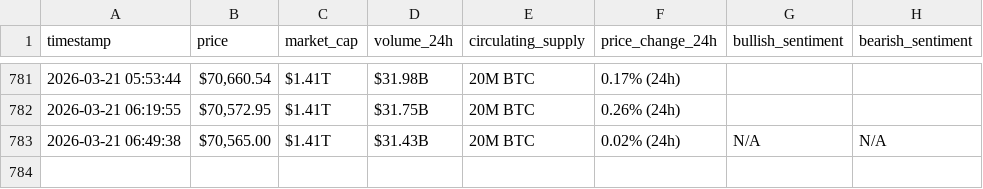
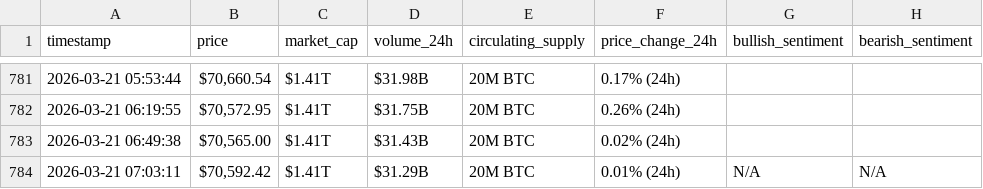
Before and after one commit to AyaHajjaoui/webscraping-automation, a CSV file: bitcoin_hourly_data.csv, drawn as a sheet; only a part is shown, gaps mark what is left out.

```diff
--- a/bitcoin_hourly_data.csv
+++ b/bitcoin_hourly_data.csv
@@ -782,2 +782,3 @@ timestamp,price,market_cap,volume_24h,circulating_supply,price_change_24h,bullis
 2026-03-21 06:19:55,"$70,572.95",$1.41T,$31.75B,20M BTC,0.26% (24h),,
-2026-03-21 06:49:38,"$70,565.00",$1.41T,$31.43B,20M BTC,0.02% (24h),N/A,N/A
+2026-03-21 06:49:38,"$70,565.00",$1.41T,$31.43B,20M BTC,0.02% (24h),,
+2026-03-21 07:03:11,"$70,592.42",$1.41T,$31.29B,20M BTC,0.01% (24h),N/A,N/A
```
